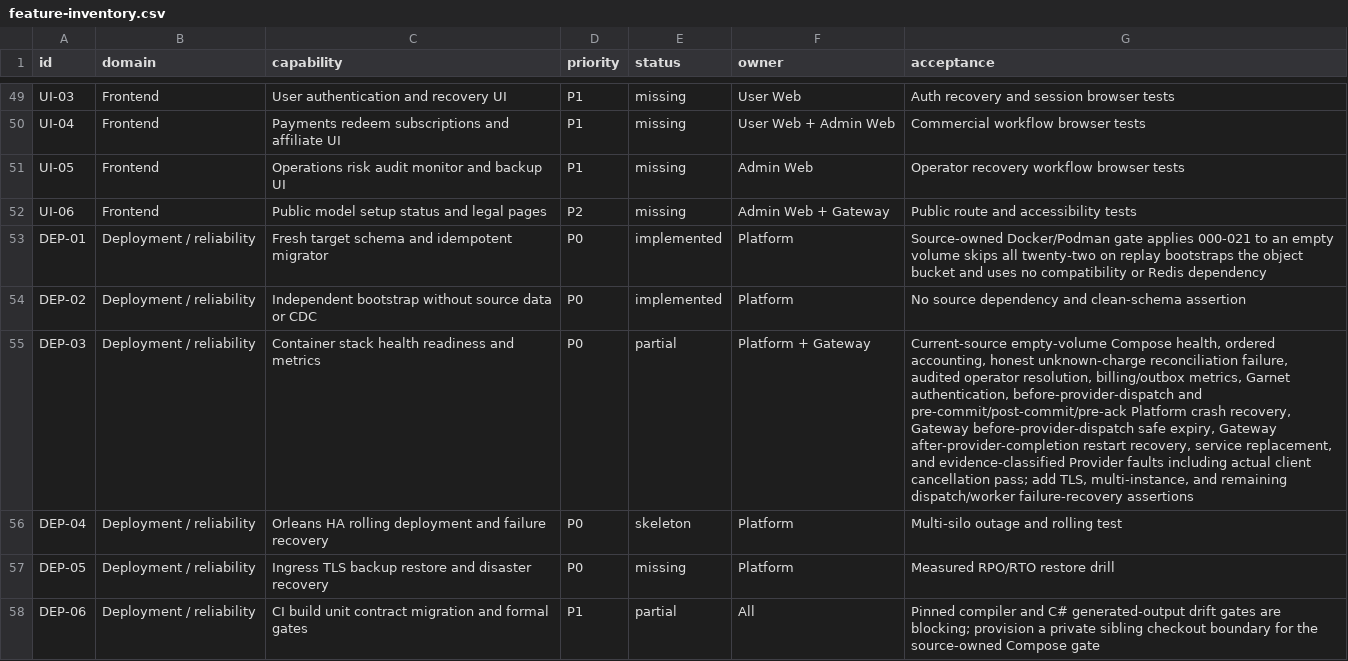
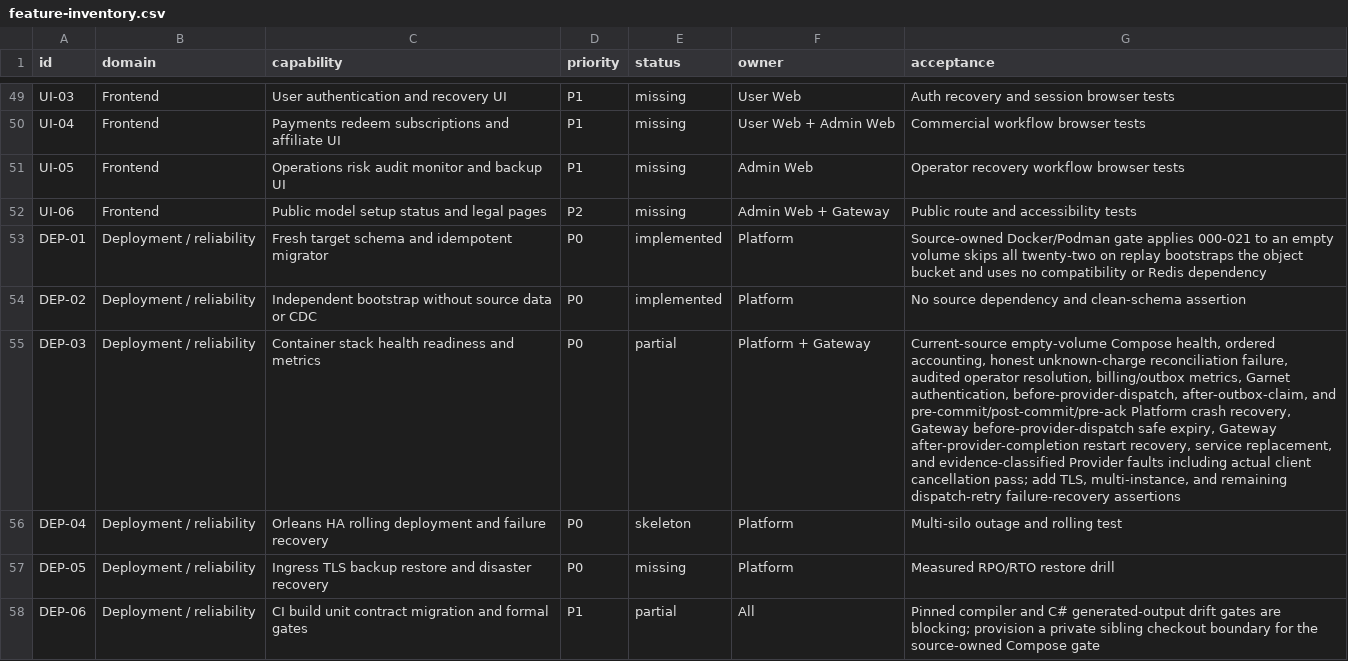
Before and after one commit to GMorandi/ScalaAPI-Platform, a CSV file: docs/rewrite/feature-inventory.csv, drawn as a sheet; only a part is shown, gaps mark what is left out; the diff covers the shown part only; the diff names each change by its address in the sheet, - before the commit and + after, or states it on an @@ line.

Commit message:
docs(rewrite): record Platform outbox claim recovery
Update the source snapshot, verification gates, feature inventory, risk register, and next-stage plan with Platform after-outbox-claim worker recovery, claim reclamation, exactly-once Grain effects, cleanup, and the remaining dispatch-retry and HA gates.

```diff
--- a/docs/rewrite/feature-inventory.csv
+++ b/docs/rewrite/feature-inventory.csv
-G55 (acceptance): …Garnet authentication, before-provider-dispatch and pre-commit/post-commit/pre-ack Platform crash recovery, Gateway before-provider-dispatch safe expiry, Gateway after-provider-completion restart recovery, service replacement, and evidence-classified Provider faults including actual client cancellation pass; add TLS, multi-instance, and remaining dispatch/worker failure-recovery assertions
+G55 (acceptance): …Garnet authentication, before-provider-dispatch, after-outbox-claim, and pre-commit/post-commit/pre-ack Platform crash recovery, Gateway before-provider-dispatch safe expiry, Gateway after-provider-completion restart recovery, service replacement, and evidence-classified Provider faults including actual client cancellation pass; add TLS, multi-instance, and remaining dispatch-retry failure-recovery assertions
```
Also changed, not shown: 5 edited cells elsewhere in this file, 4 other files.
